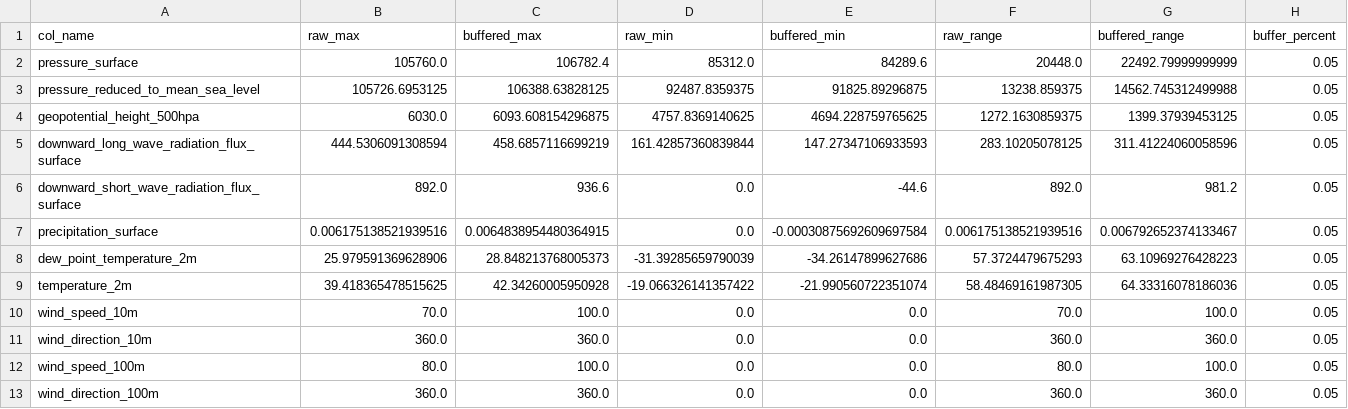
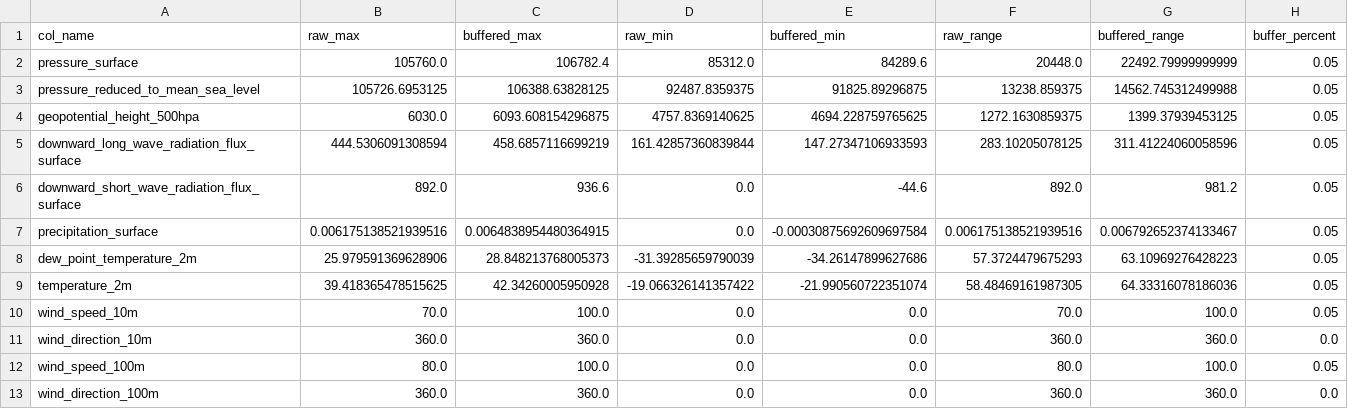
Before and after one commit to openclimatefix/nged-substation-forecast, a CSV file: metadata/scaling_params_for_ecmwf_ens_0_25_degree.csv, drawn as a sheet.

Commit message:
Fix scaling param for wind_direction

```diff
--- a/metadata/scaling_params_for_ecmwf_ens_0_25_degree.csv
+++ b/metadata/scaling_params_for_ecmwf_ens_0_25_degree.csv
@@ -10,4 +10,4 @@ temperature_2m,39.418365478515625,42.34260005950928,-19.066326141357422,-21.9905
 wind_speed_10m,70.0,100.0,0.0,0.0,70.0,100.0,0.05
-wind_direction_10m,360.0,360.0,0.0,0.0,360.0,360.0,0.05
+wind_direction_10m,360.0,360.0,0.0,0.0,360.0,360.0,0.0
 wind_speed_100m,80.0,100.0,0.0,0.0,80.0,100.0,0.05
-wind_direction_100m,360.0,360.0,0.0,0.0,360.0,360.0,0.05
+wind_direction_100m,360.0,360.0,0.0,0.0,360.0,360.0,0.0
```
